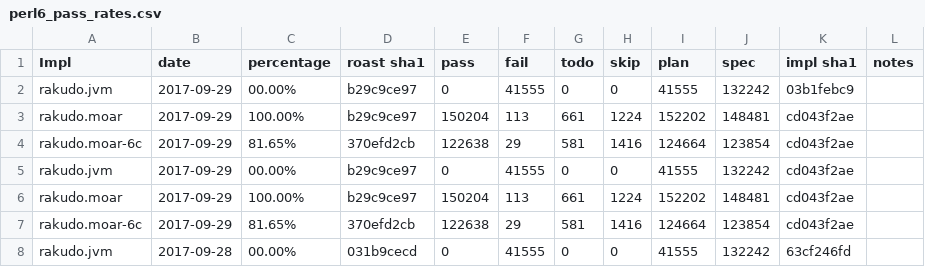
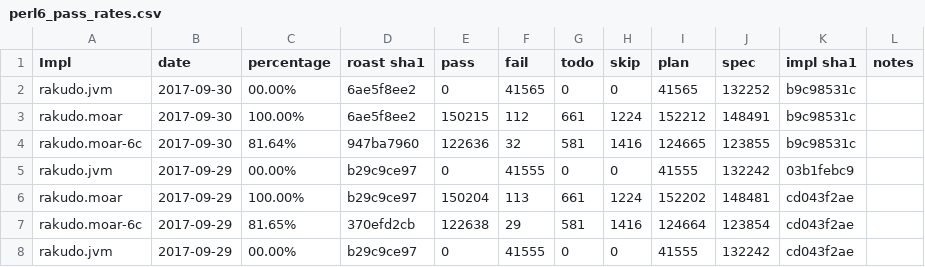
Before and after one commit to usev6/perl6-roast-data, a CSV file: perl6_pass_rates.csv, drawn as a sheet; only a part is shown; the shorter side is filled out with more unchanged rows; the diff names each change by its address in the sheet, - before the commit and + after, or states it on an @@ line.

```diff
--- a/perl6_pass_rates.csv
+++ b/perl6_pass_rates.csv
+row 2: rakudo.jvm | 2017-09-30 | 00.00% | 6ae5f8ee2 | 0 | 41565 | 0 | 0 | 41565 | 132252 | b9c98531c
+row 3: rakudo.moar | 2017-09-30 | 100.00% | 6ae5f8ee2 | 150215 | 112 | 661 | 1224 | 152212 | 148491 | b9c98531c
+row 4: rakudo.moar-6c | 2017-09-30 | 81.64% | 947ba7960 | 122636 | 32 | 581 | 1416 | 124665 | 123855 | b9c98531c
```
Also changed, not shown: 3 other files.
